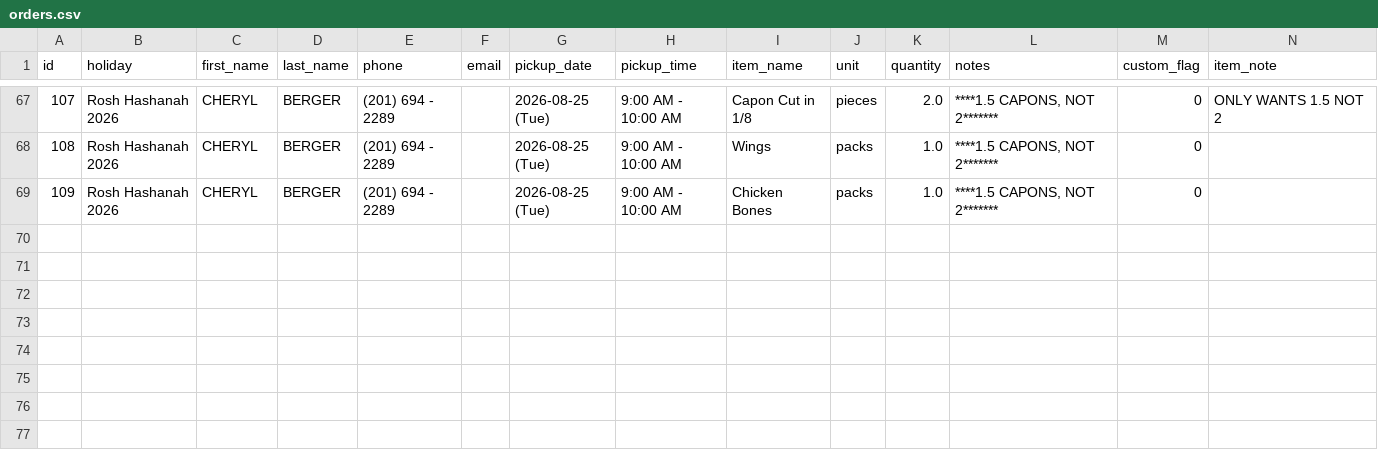
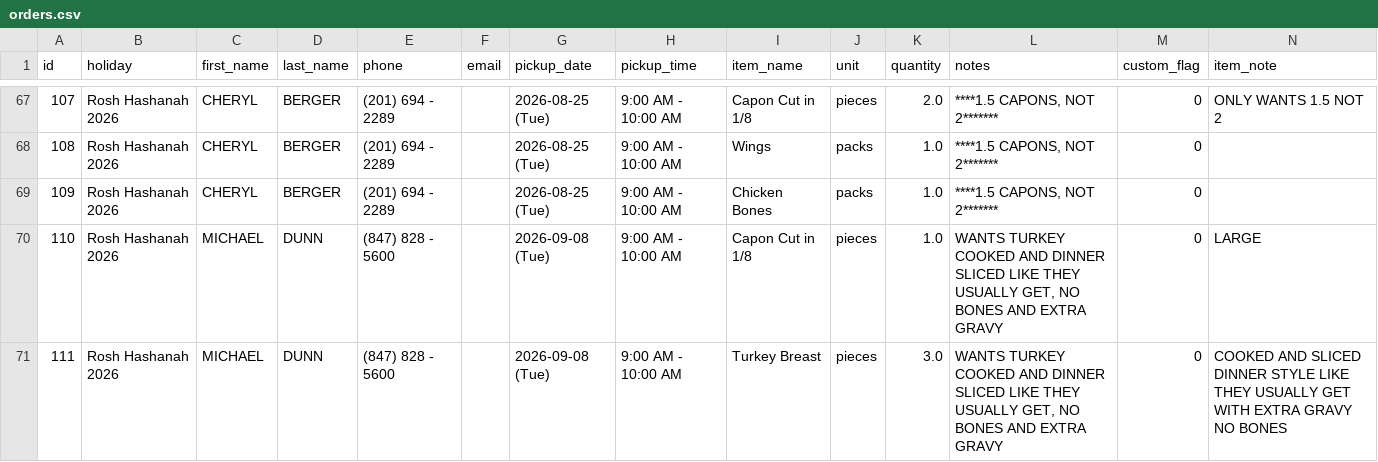
Before and after one commit to shaevitzmarket/holiday-orders, a CSV file: orders.csv, drawn as a sheet; only a part is shown, gaps mark what is left out; the diff names each change by its address in the sheet, - before the commit and + after, or states it on an @@ line.

Commit message:
Add order for MICHAEL DUNN

```diff
--- a/orders.csv
+++ b/orders.csv
+row 70: 110 | Rosh Hashanah 2026 | MICHAEL | DUNN | (847) 828 - 5600 |  | 2026-09-08 (Tue) | 9:00 AM - 10:00 AM | Capon Cut in 1/8 | pieces | 1.0 | WANTS TURKEY COOKED AND DINNER SLICED LIKE THEY USUALLY GET, NO BONES AND EXTRA GRAVY | 0 | LARGE
+row 71: 111 | Rosh Hashanah 2026 | MICHAEL | DUNN | (847) 828 - 5600 |  | 2026-09-08 (Tue) | 9:00 AM - 10:00 AM | Turkey Breast | pieces | 3.0 | WANTS TURKEY COOKED AND DINNER SLICED LIKE THEY USUALLY GET, NO BONES AND EXTRA GRAVY | 0 | COOKED AND SLICED DINNER STYLE LIKE THEY USUALLY GET WITH EXTRA GRAVY NO BONES
```
